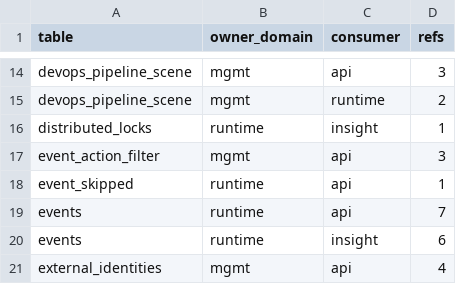
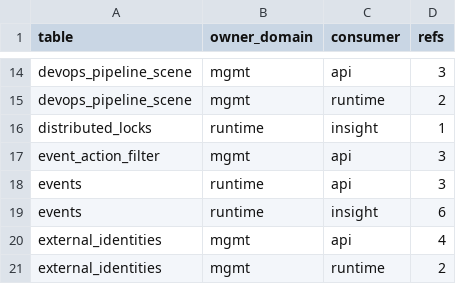
Before and after one commit to grape-dev/grape, a CSV file: docs/weekly-11/foreign-refs-allowlist.csv, drawn as a sheet; only a part is shown, gaps mark what is left out; the shorter side is filled out with more unchanged rows.

Commit message:
refactor(api): route a2a guard reads through runtime primitives (-5)
events and event_skipped are runtime-owned tables, but the A2A dispatch
guard read both from the api process database directly. In the
independent-DB topology the api process database holds neither table
(0 views), so all four guard queries raised 1146 and were swallowed by
the module's own except handlers, returning empty result sets.

Consequences in that topology: find_running_downstream always returned
{}, so upstream agents were re-dispatched while a downstream agent was
still running (#1770 protection reverted); find_window_duplicate always
returned {}, so dispatches without an idempotency key could land twice;
find_active_duplicate always returned {}; and detect_dispatch_storm
counted only the upcoming dispatch, so repeated skips never alerted.

Move the five statements into the runtime public surface: three fixed
named queries in _ANY_QUERIES plus two {ph} templates for the status
sets, with status values whitelisted and de-duplicated in the owner
domain (callers pass values only, never SQL, table or column names).
The four call sites now hold no SQL and call thin owner functions, which
resolve the runtime DSN when present and fall back to the process
database otherwise, so the single-DB topology keeps the same connection
and RLock (append_guarded_a2a_event still holds db_lock across recheck
and insert).

Query calibers are copied verbatim: column order, predicates, ORDER BY
and the 20/50/100 row limits that decide whether older rows are scanned;
completed-only window dedup, empty-scene wildcard, exclude_seq and the
storm detail marker matching all stay in api. Writes are out of scope:
event_store still inserts through the process database.

cross-domain refs 133 -> 128 (events 7 -> 3 for api, event_skipped
1 -> 0), pairs 50 -> 49. All table references and SQL literals are gone
from the call site; foreign_table_refs reports 0 for this file.

```diff
--- a/docs/weekly-11/foreign-refs-allowlist.csv
+++ b/docs/weekly-11/foreign-refs-allowlist.csv
@@ -17,4 +17,3 @@ distributed_locks,runtime,insight,1
 event_action_filter,mgmt,api,3
-event_skipped,runtime,api,1
-events,runtime,api,7
+events,runtime,api,3
 events,runtime,insight,6
```
Also changed, not shown: 6 other files.
